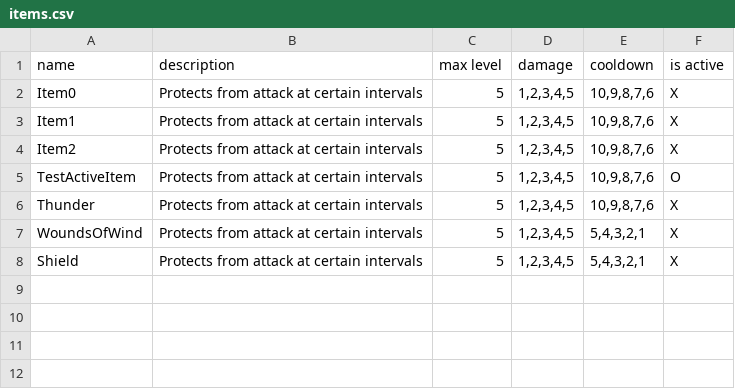
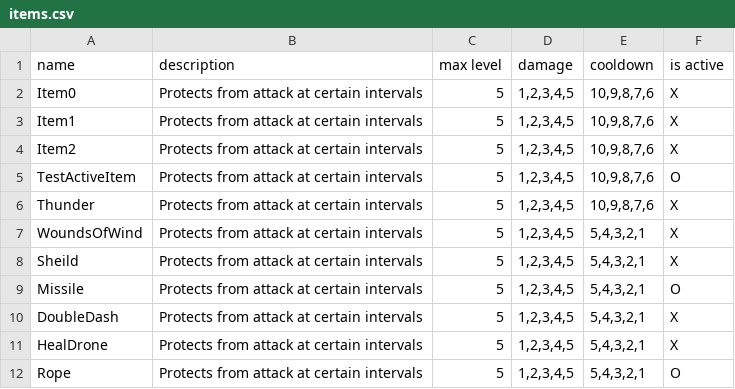
Before and after one commit to Neogulee/LastLight, a CSV file: Assets/Resources/Definitions/items.csv, drawn as a sheet.

```diff
--- a/Assets/Resources/Definitions/items.csv
+++ b/Assets/Resources/Definitions/items.csv
@@ -7,2 +7,6 @@ Thunder,Protects from attack at certain intervals,5,"1,2,3,4,5","10,9,8,7,6",X
 WoundsOfWind,Protects from attack at certain intervals,5,"1,2,3,4,5","5,4,3,2,1",X
-Shield,Protects from attack at certain intervals,5,"1,2,3,4,5","5,4,3,2,1",X
+Sheild,Protects from attack at certain intervals,5,"1,2,3,4,5","5,4,3,2,1",X
+Missile,Protects from attack at certain intervals,5,"1,2,3,4,5","5,4,3,2,1",O
+DoubleDash,Protects from attack at certain intervals,5,"1,2,3,4,5","5,4,3,2,1",X
+HealDrone,Protects from attack at certain intervals,5,"1,2,3,4,5","5,4,3,2,1",X
+Rope,Protects from attack at certain intervals,5,"1,2,3,4,5","5,4,3,2,1",O
```
Also changed, not shown: 8 other files.
